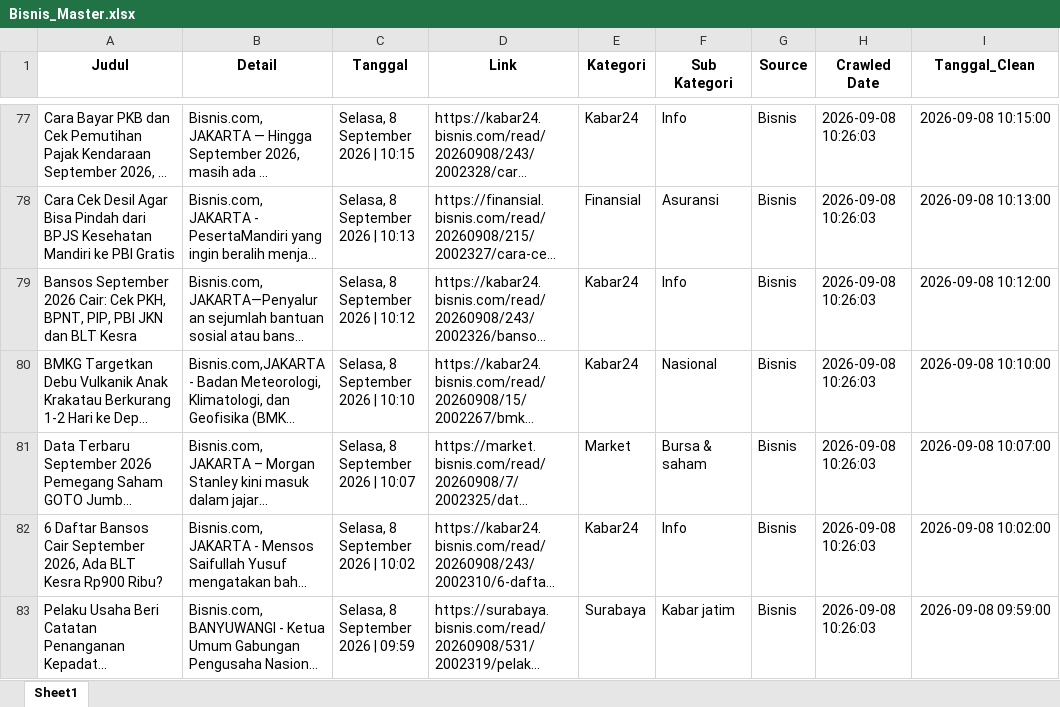
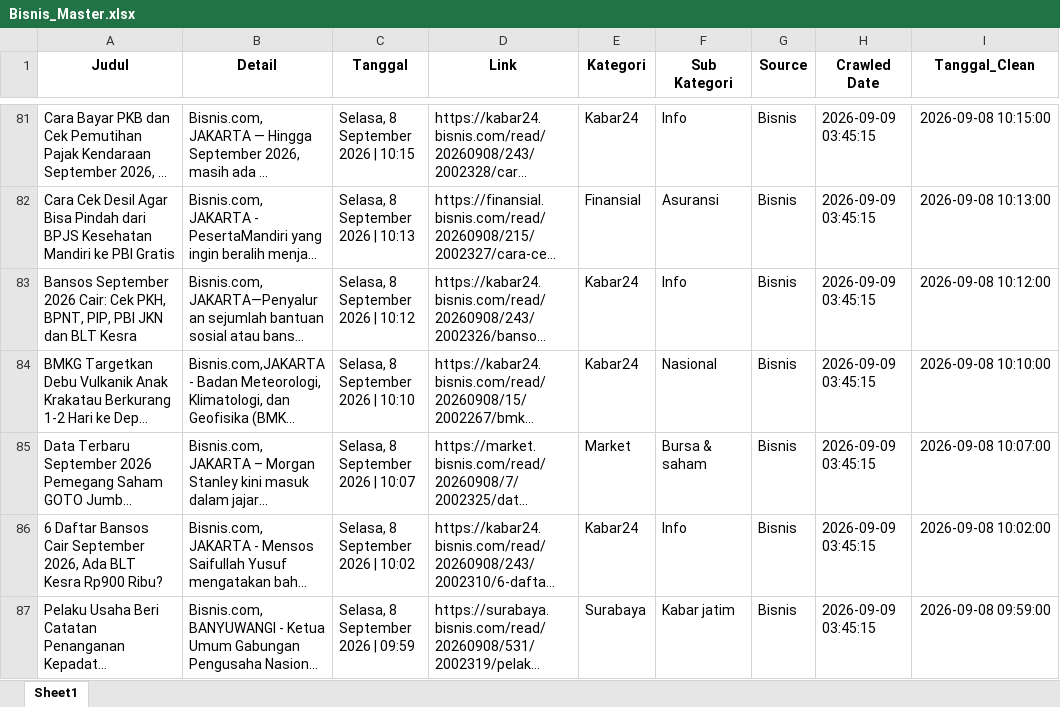
Before and after one commit to crmkorpo-netizen/scrape_bisnis_v2, an Excel workbook: Bisnis_Master.xlsx, sheet Sheet1, drawn as a sheet; only a part is shown, gaps mark what is left out; long unchanged cells end in …; values as stored, in another font and other column widths than the file's, no borders; addresses are those after the commit; the diff covers the shown part only; the diff names each change by its address in the sheet, - before the commit and + after, or states it on an @@ line.

```diff
--- a/Bisnis_Master.xlsx (sheet Sheet1)
+++ b/Bisnis_Master.xlsx (sheet Sheet1)
-H81:H87 (Crawled Date): 2026-09-08 10:26:03
+H81:H87 (Crawled Date): 2026-09-09 03:45:15
```
Also changed, not shown: 118 added rows, 18 removed rows and 397 edited cells elsewhere in this sheet, 1 other file.
